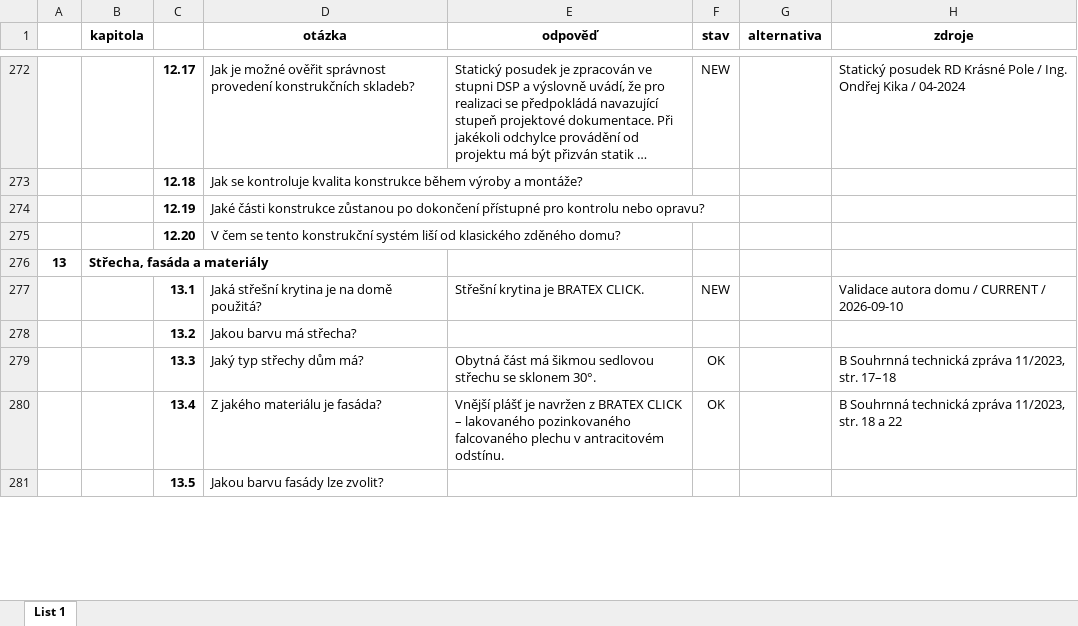
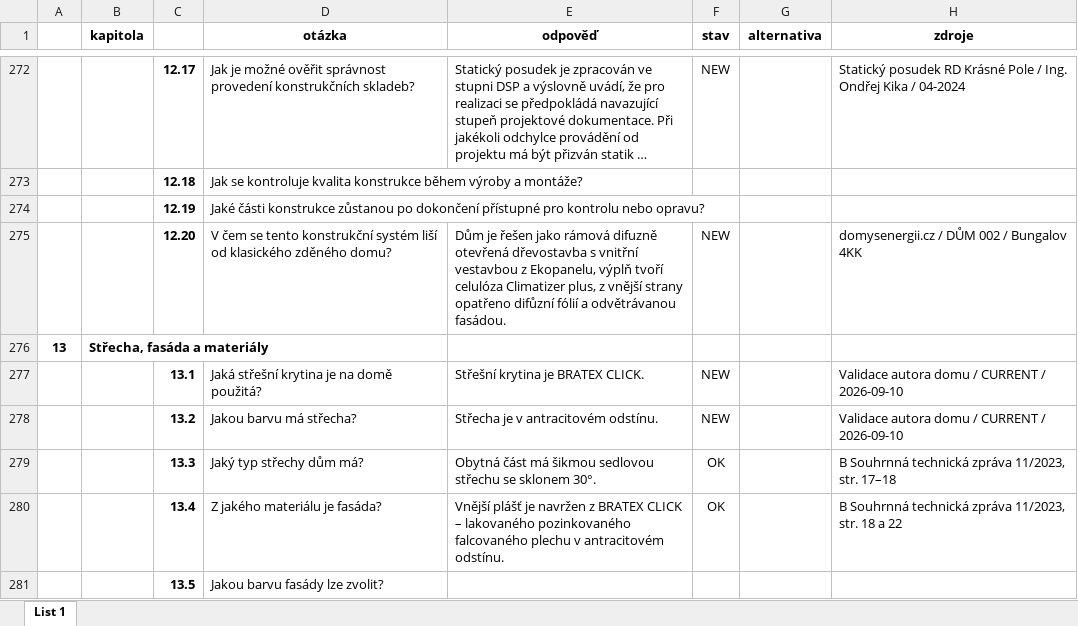
Before and after one commit to radimventus/embed-engine, an Excel workbook: docs/knowledge/znalostní báze – mustr 02.xlsx, sheet List 1, drawn as a sheet; only a part is shown, gaps mark what is left out; long unchanged cells end in …; values as stored, in another font and other column widths than the file's, no borders; conditional formats not drawn; the diff covers the shown part only; the diff names each change by its address in the sheet, - before the commit and + after, or states it on an @@ line.

Commit message:
docs(knowledge): globally harvest grounded Bungalov 4KK knowledge

```diff
--- a/docs/knowledge/znalostní báze – mustr 02.xlsx (sheet List 1)
+++ b/docs/knowledge/znalostní báze – mustr 02.xlsx (sheet List 1)
-E275 (odpověď): (empty)
+E275 (odpověď): Dům je řešen jako rámová difuzně otevřená dřevostavba s vnitřní vestavbou z Ekopanelu, výplň tvoří celulóza Climatizer plus, z vnější strany opatřeno difůzní fólií a odvětrávanou fasádou.
-F275 (stav): (empty)
+F275 (stav): NEW
-H275 (zdroje): (empty)
+H275 (zdroje): domysenergii.cz / DŮM 002 / Bungalov 4KK
-E278 (odpověď): (empty)
+E278 (odpověď): Střecha je v antracitovém odstínu.
-F278 (stav): (empty)
+F278 (stav): NEW
-H278 (zdroje): (empty)
+H278 (zdroje): Validace autora domu / CURRENT / 2026-09-10
```
Also changed, not shown: 189 edited cells elsewhere in this sheet.
